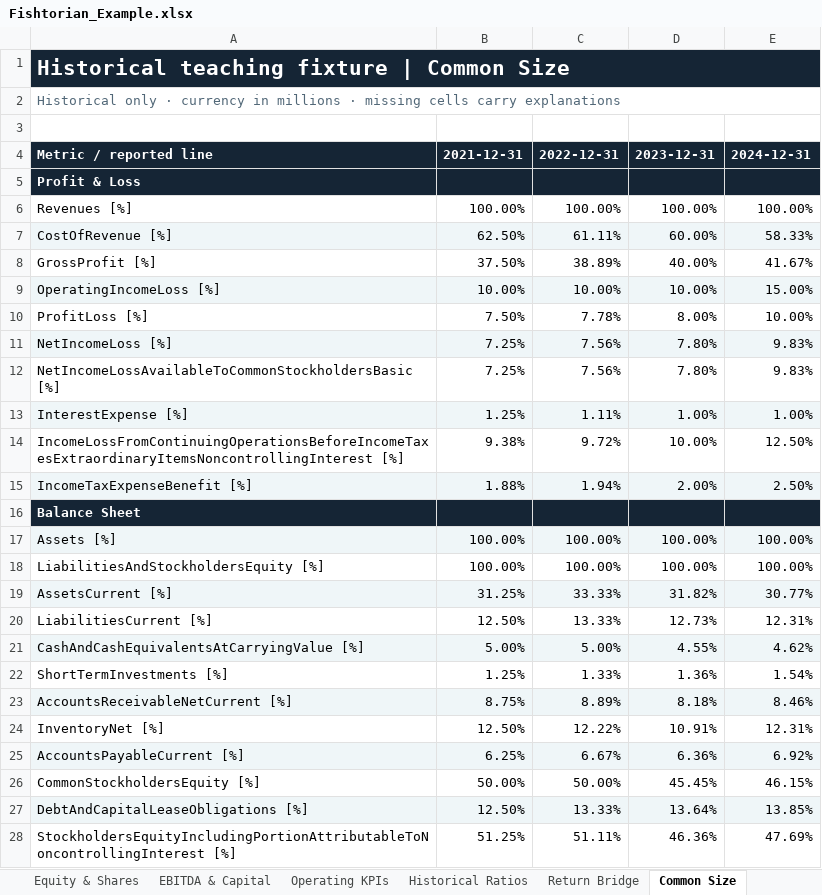
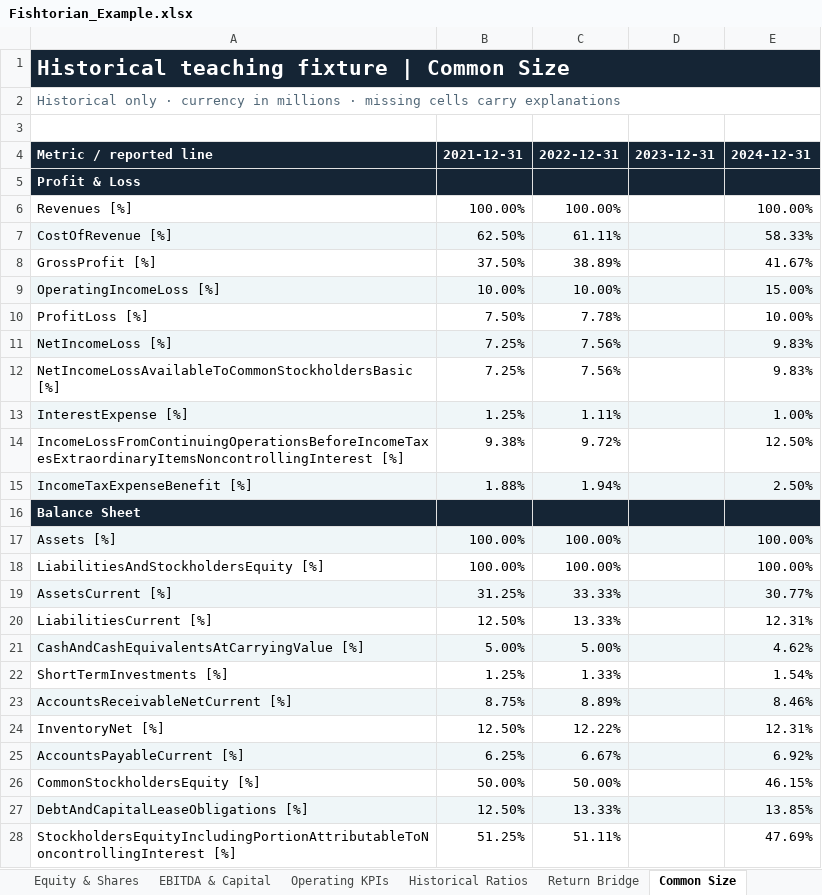
Before and after one commit to shubhambaral3090/Financial-Historian, an Excel workbook: docs/examples/Fishtorian_Example.xlsx, sheet Common Size, drawn as a sheet; values as stored, in another font and other column widths than the file's, no borders; the diff names each change by its address in the sheet, - before the commit and + after, or states it on an @@ line.

```diff
--- a/docs/examples/Fishtorian_Example.xlsx (sheet Common Size)
+++ b/docs/examples/Fishtorian_Example.xlsx (sheet Common Size)
-D6: 100.00%
+D6: (empty)
-D7: 60.00%
+D7: (empty)
-D8: 40.00%
+D8: (empty)
-D9: 10.00%
+D9: (empty)
-D10: 8.00%
+D10: (empty)
-D11:D12: 7.80%
+D11:D12: (empty)
-D13: 1.00%
+D13: (empty)
-D14: 10.00%
+D14: (empty)
-D15: 2.00%
+D15: (empty)
-D17:D18: 100.00%
+D17:D18: (empty)
-D19: 31.82%
+D19: (empty)
-D20: 12.73%
+D20: (empty)
-D21: 4.55%
+D21: (empty)
-D22: 1.36%
+D22: (empty)
-D23: 8.18%
+D23: (empty)
-D24: 10.91%
+D24: (empty)
-D25: 6.36%
+D25: (empty)
-D26: 45.45%
+D26: (empty)
-D27: 13.64%
+D27: (empty)
-D28: 46.36%
+D28: (empty)
```
Also changed, not shown: sheet Calculation Inputs, sheet Methodology, sheet Historical Ratios, sheet Business Drivers, sheet Revenue & Segments, sheet Read Me, 1 more sheet, other sheet tabs, formulas that keep their value, 35 other files.
